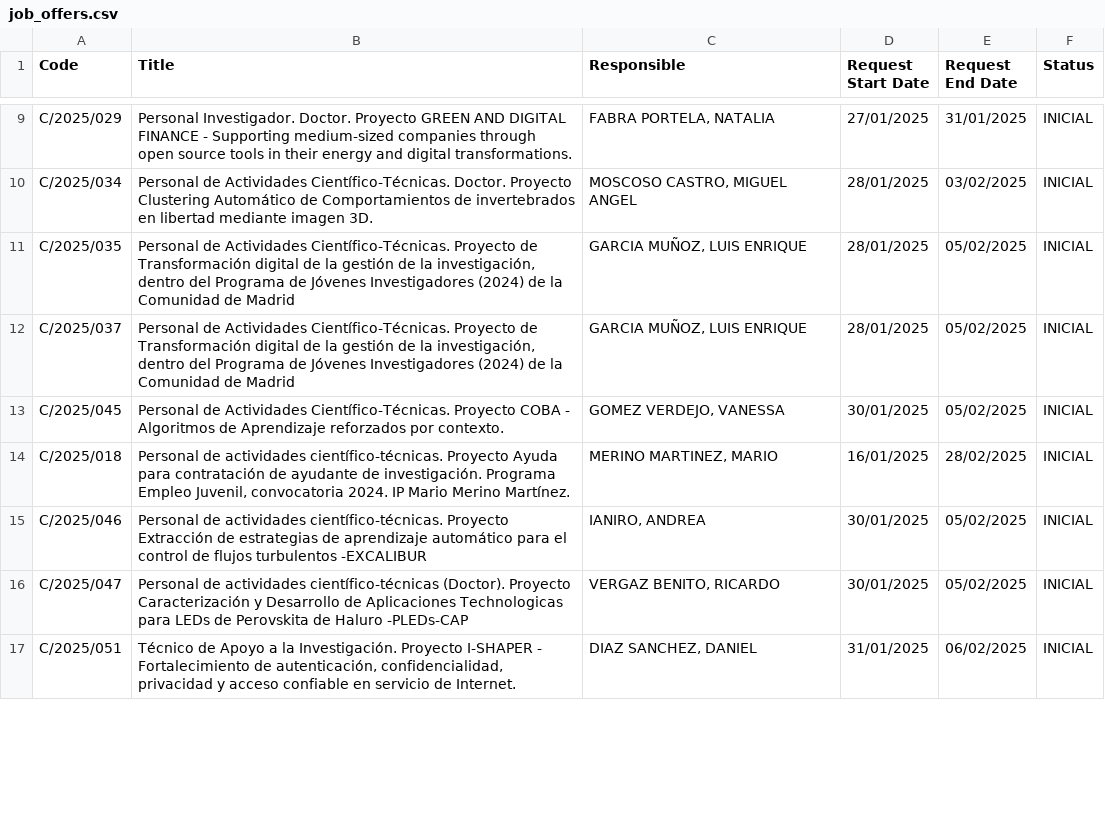
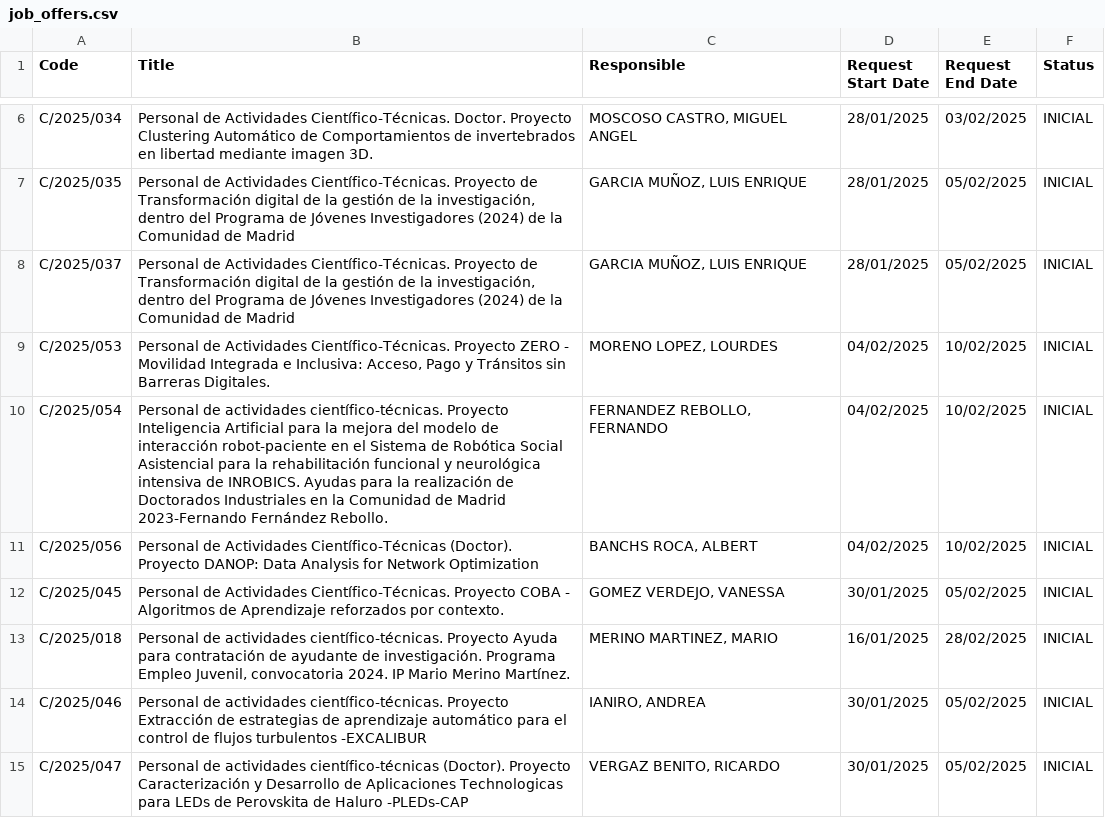
Before and after one commit to oscgf/atenea-scraper, a CSV file: job_offers.csv, drawn as a sheet; only a part is shown, gaps mark what is left out; the shorter side is filled out with more unchanged rows; removed rows and columns are numbered as before the commit, all else as after; the diff covers the shown part only; the diff names each change by its address in the sheet, - before the commit and + after, or states it on an @@ line.

```diff
--- a/job_offers.csv
+++ b/job_offers.csv
-row 9: C/2025/029 | Personal Investigador. Doctor. Proyecto GREEN AND DIGITAL FINANCE - Supporting medium-sized companies through open source tools in their energy and digital transformations. | FABRA PORTELA, NATALIA | 27/01/2025 | 31/01/2025 | INICIAL
+row 9: C/2025/053 | Personal de Actividades Científico-Técnicas. Proyecto ZERO - Movilidad Integrada e Inclusiva: Acceso, Pago y Tránsitos sin Barreras Digitales. | MORENO LOPEZ, LOURDES | 04/02/2025 | 10/02/2025 | INICIAL
+row 10: C/2025/054 | Personal de actividades científico-técnicas. Proyecto Inteligencia Artificial para la mejora del modelo de interacción robot-paciente en el Sistema de Robótica Social Asistencial para la rehabilitación funcional y neurológica intensiva de INROBICS. Ayudas para la realización de Doctorados Industriales en la Comunidad de Madrid 2023-Fernando Fernández Rebollo. | FERNANDEZ REBOLLO, FERNANDO | 04/02/2025 | 10/02/2025 | INICIAL
+row 11: C/2025/056 | Personal de Actividades Científico-Técnicas (Doctor). Proyecto DANOP: Data Analysis for Network Optimization | BANCHS ROCA, ALBERT | 04/02/2025 | 10/02/2025 | INICIAL
```
Also changed, not shown: 8 removed rows and 7 edited cells elsewhere in this file.
